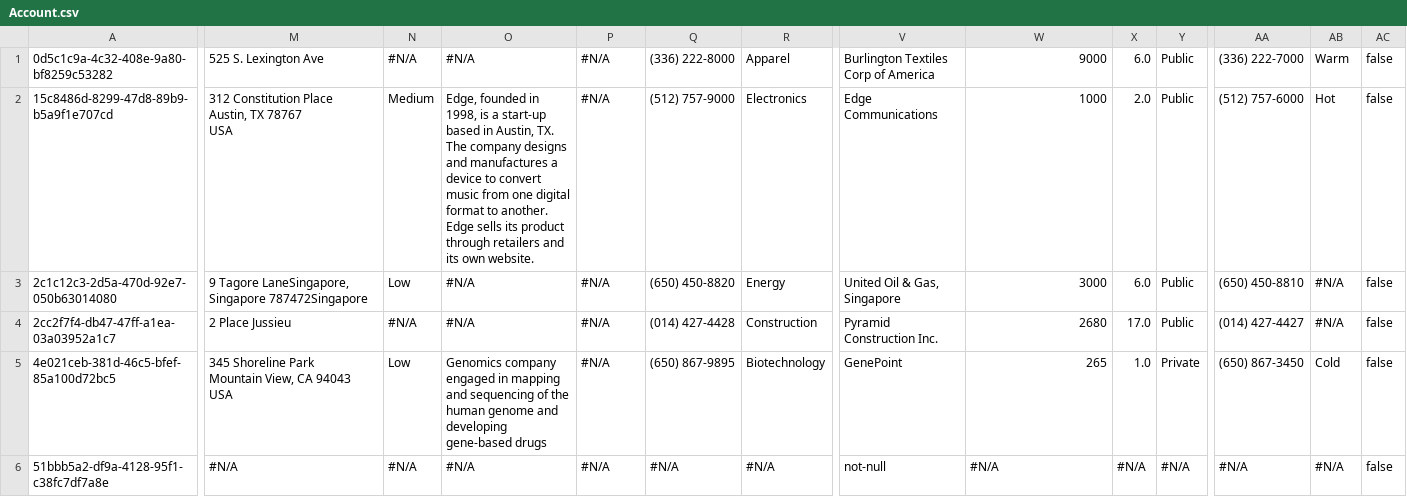
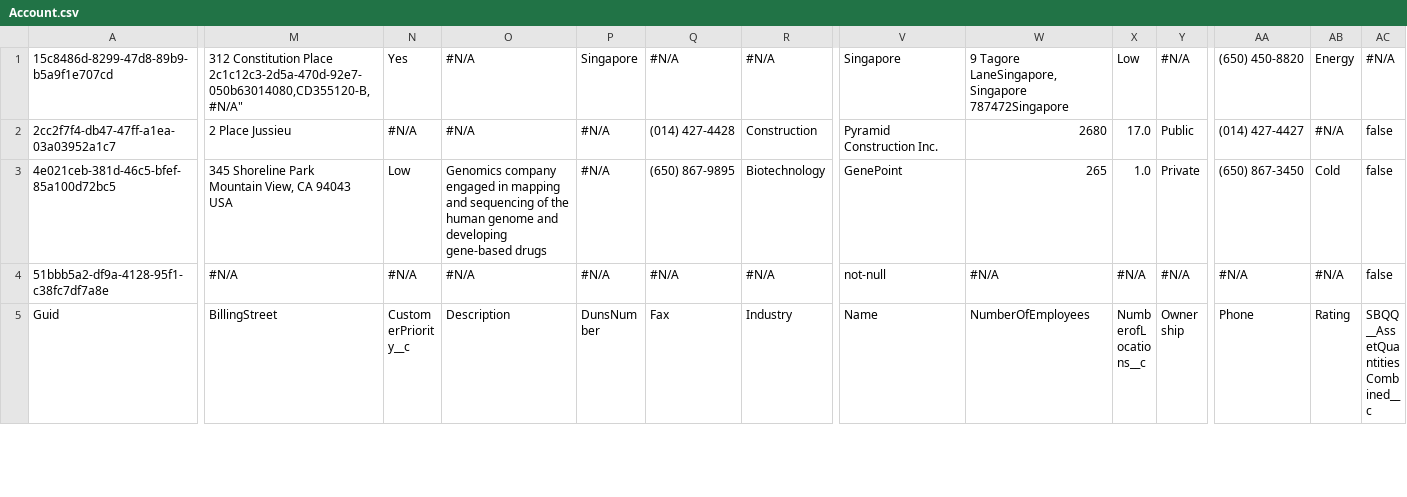
Before and after one commit to charltonadam/testDataRepo, a CSV file: Account.csv, drawn as a sheet; only a part is shown, gaps mark what is left out; the shorter side is filled out with more unchanged rows; removed rows and columns are numbered as before the commit, all else as after; rows hold the shown columns only; ↵ is a line break in a cell; the diff covers the shown part only; the diff names each change by its address in the sheet, - before the commit and + after, or states it on an @@ line.

Commit message:
Initialize Prodly Data

```diff
--- a/Account.csv
+++ b/Account.csv
-row 1: 0d5c1c9a-4c32-408e-9a80-bf8259c53282 | 525 S. Lexington Ave | #N/A | #N/A | #N/A | (336) 222-8000 | Apparel | Burlington Textiles Corp of America | 9000 | 6.0 | Public | (336) 222-7000 | Warm | false
-M1: …Constitution Place ↵ Austin, TX 78767 ↵ USA
+M1: …Constitution Place ↵ 2c1c12c3-2d5a-470d-92e7-050b63014080,CD355120-B,#N/A"
-N1: Medium
+N1: Yes
-O1: Edge, founded in 1998, is a start-up based in Austin, TX. The company designs and manufactures a device to convert music from one digital format to another. Edge sells its product through retailers and its own website.
+O1: #N/A
-P1: #N/A
+P1: Singapore
-Q1: (512) 757-9000
+Q1: #N/A
-R1: Electronics
+R1: #N/A
-V1: Edge Communications
+V1: Singapore
-W1: 1000
+W1: 9 Tagore LaneSingapore, Singapore 787472Singapore
-X1: 2.0
+X1: Low
-Y1: Public
+Y1: #N/A
-AA1: (512) 757-6000
+AA1: (650) 450-8820
-AB1: Hot
+AB1: Energy
-AC1: false
+AC1: #N/A
-row 3: 2c1c12c3-2d5a-470d-92e7-050b63014080 | 9 Tagore LaneSingapore, Singapore 787472Singapore | Low | #N/A | #N/A | (650) 450-8820 | Energy | United Oil & Gas, Singapore | 3000 | 6.0 | Public | (650) 450-8810 | #N/A | false
```
Also changed, not shown: 28 edited cells elsewhere in this file.
